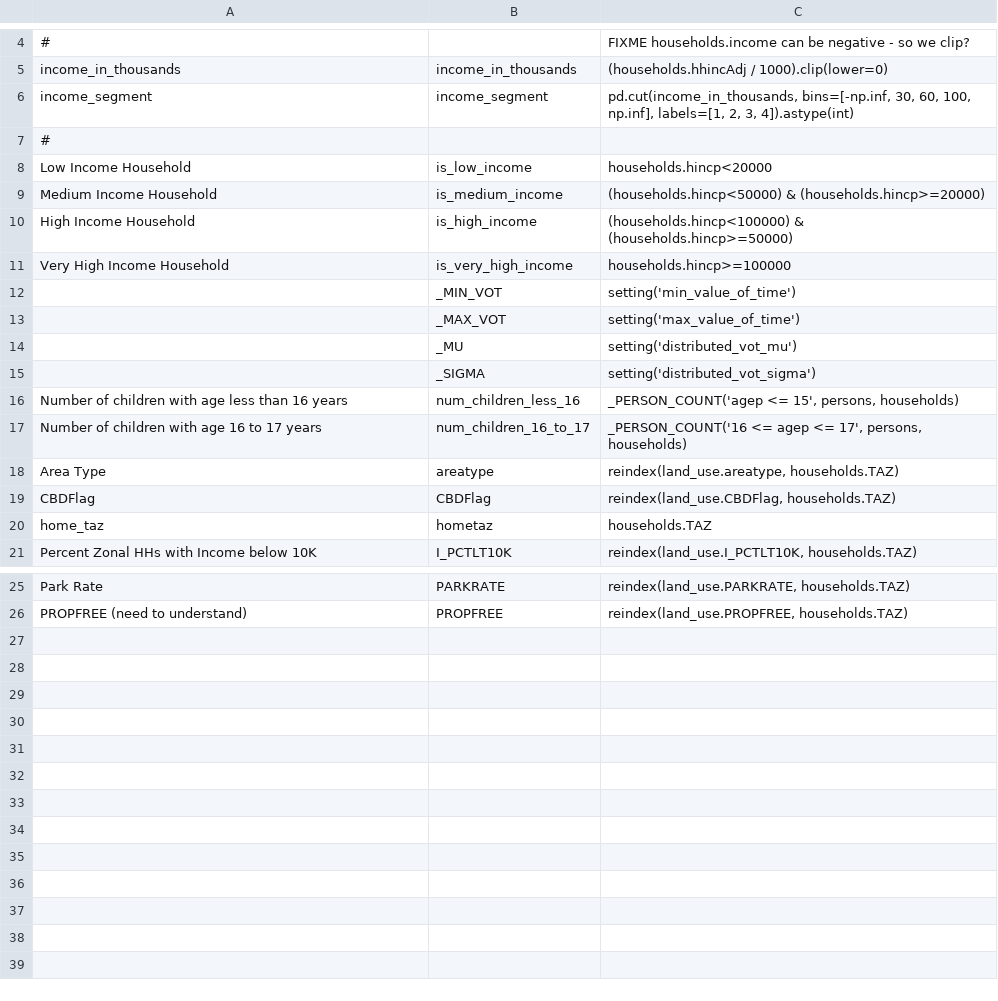
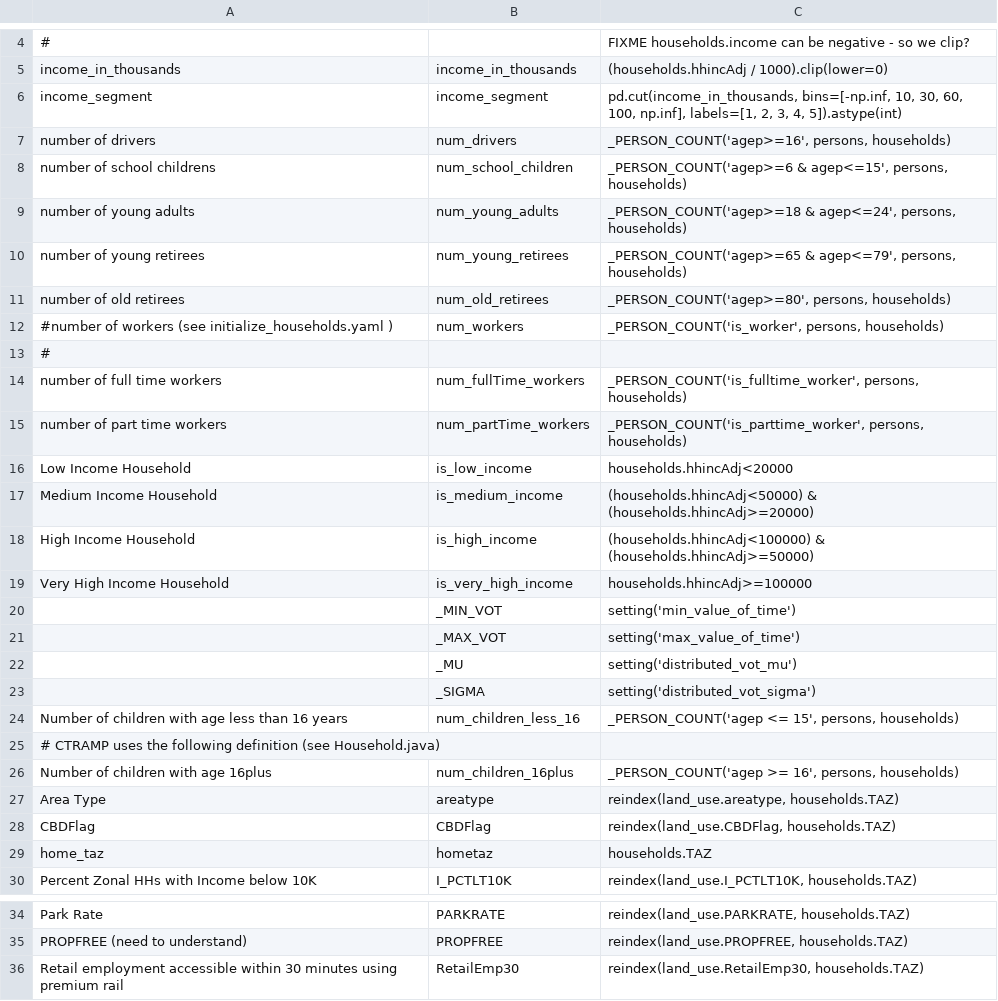
Before and after one commit to wsp-sag/client_arc_activitysim, a CSV file: configs/annotate_households.csv, drawn as a sheet; only a part is shown, gaps mark what is left out; removed rows and columns are numbered as before the commit, all else as after; the diff names each change by its address in the sheet, - before the commit and + after, or states it on an @@ line.

```diff
--- a/configs/annotate_households.csv
+++ b/configs/annotate_households.csv
-C6: pd.cut(income_in_thousands, bins=[-np.inf, 30, 60, 100, np.inf], labels=[1, 2, 3, 4]).astype(int)
+C6: pd.cut(income_in_thousands, bins=[-np.inf, 10, 30, 60, 100, np.inf], labels=[1, 2, 3, 4, 5]).astype(int)
+row 7: number of drivers | num_drivers | _PERSON_COUNT('agep>=16', persons, households)
+row 8: number of school childrens | num_school_children | _PERSON_COUNT('agep>=6 & agep<=15', persons, households)
+row 9: number of young adults | num_young_adults | _PERSON_COUNT('agep>=18 & agep<=24', persons, households)
+row 10: number of young retirees | num_young_retirees | _PERSON_COUNT('agep>=65 & agep<=79', persons, households)
+row 11: number of old retirees | num_old_retirees | _PERSON_COUNT('agep>=80', persons, households)
+row 12: #number of workers (see initialize_households.yaml ) | num_workers | _PERSON_COUNT('is_worker', persons, households)
+row 14: number of full time workers | num_fullTime_workers | _PERSON_COUNT('is_fulltime_worker', persons, households)
+row 15: number of part time workers | num_partTime_workers | _PERSON_COUNT('is_parttime_worker', persons, households)
-C16: households.hincp<20000
+C16: households.hhincAdj<20000
-C17: (households.hincp<50000) & (households.hincp>=20000)
+C17: (households.hhincAdj<50000) & (households.hhincAdj>=20000)
-C18: (households.hincp<100000) & (households.hincp>=50000)
+C18: (households.hhincAdj<100000) & (households.hhincAdj>=50000)
-C19: households.hincp>=100000
+C19: households.hhincAdj>=100000
-row 17: Number of children with age 16 to 17 years | num_children_16_to_17 | _PERSON_COUNT('16 <= agep <= 17', persons, households)
+row 25: # CTRAMP uses the following definition (see Household.java)
+row 26: Number of children with age 16plus | num_children_16plus | _PERSON_COUNT('agep >= 16', persons, households)
+row 36: Retail employment accessible within 30 minutes using premium rail | RetailEmp30 | reindex(land_use.RetailEmp30, households.TAZ)
```
Also changed, not shown: configs/annotate_persons.csv, configs/annotate_persons_after_hh.csv, 8 other files.
